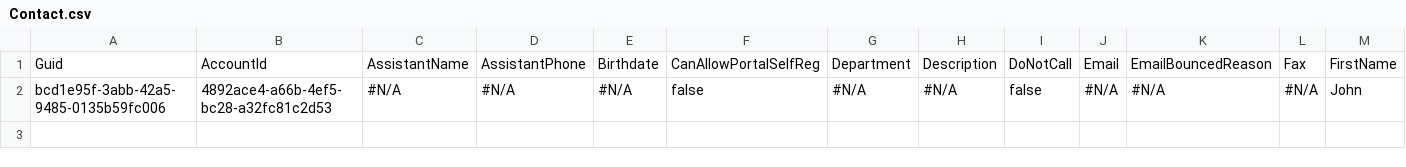
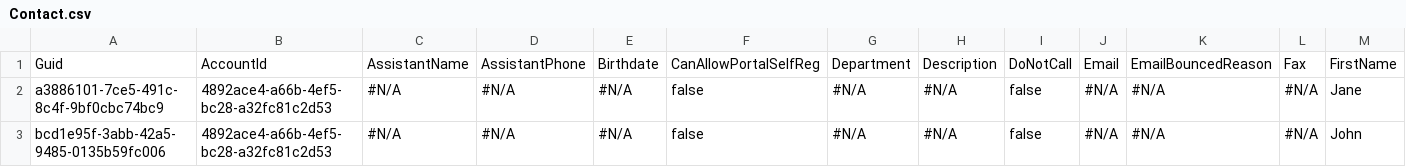
Before and after one commit to mmalanowski-vcs/testinsert2, a CSV file: Contact.csv, drawn as a sheet; only a part is shown; rows hold the shown columns only; the diff names each change by its address in the sheet, - before the commit and + after, or states it on an @@ line.

```diff
--- a/Contact.csv
+++ b/Contact.csv
+row 2: a3886101-7ce5-491c-8c4f-9bf0cbc74bc9 | 4892ace4-a66b-4ef5-bc28-a32fc81c2d53 | #N/A | #N/A | #N/A | false | #N/A | #N/A | false | #N/A | #N/A | #N/A | Jane
```
